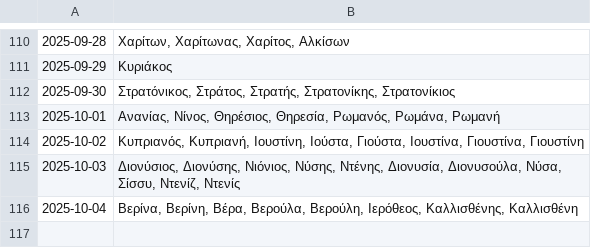
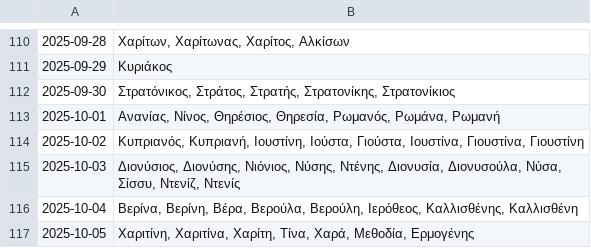
Before and after one commit to anargis/celebration-scraper, a CSV file: celebration-scraper.csv, drawn as a sheet; only a part is shown, gaps mark what is left out.

```diff
--- a/celebration-scraper.csv
+++ b/celebration-scraper.csv
@@ -116 +116,2 @@
 2025-10-04,"Βερίνα, Βερίνη, Βέρα, Βερούλα, Βερούλη, Ιερόθεος, Καλλισθένης, Καλλισθένη"
+2025-10-05,"Χαριτίνη, Χαριτίνα, Χαρίτη, Τίνα, Χαρά, Μεθοδία, Ερμογένης"
```
